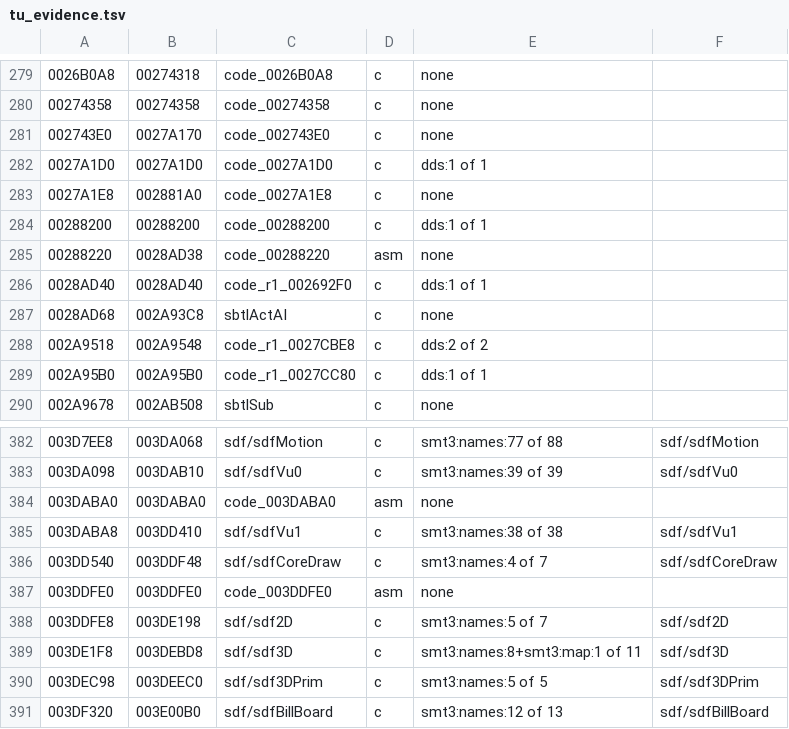
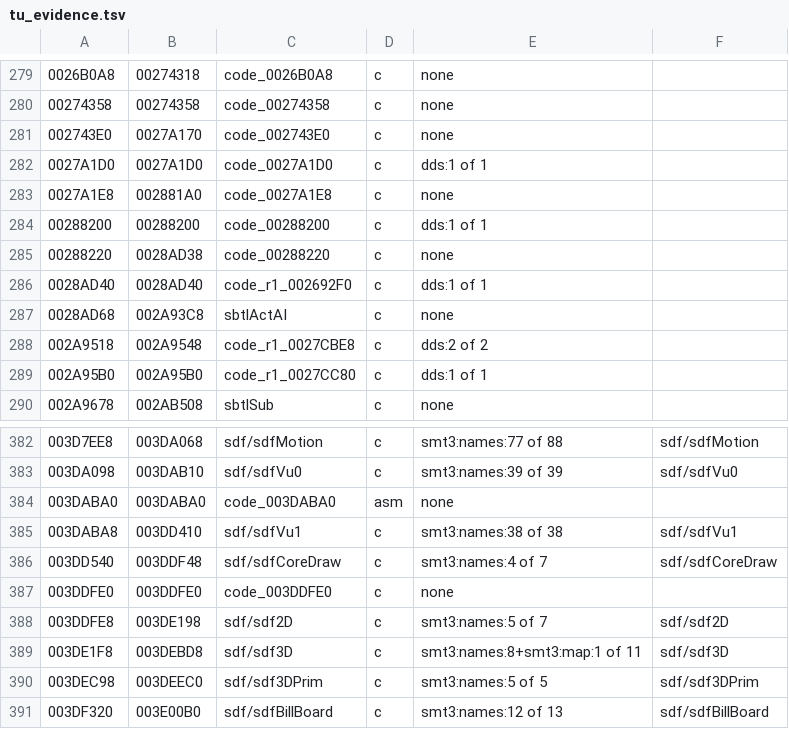
Before and after one commit to Megami-Decomps/raidou-decomp, a TSV file: config/raidou2/tu_evidence.tsv, drawn as a sheet; only a part is shown, gaps mark what is left out; the diff names each change by its address in the sheet, - before the commit and + after, or states it on an @@ line.

```diff
--- a/config/raidou2/tu_evidence.tsv
+++ b/config/raidou2/tu_evidence.tsv
-D285: asm
+D285: c
-D387: asm
+D387: c
```
Also changed, not shown: 29 other files.
